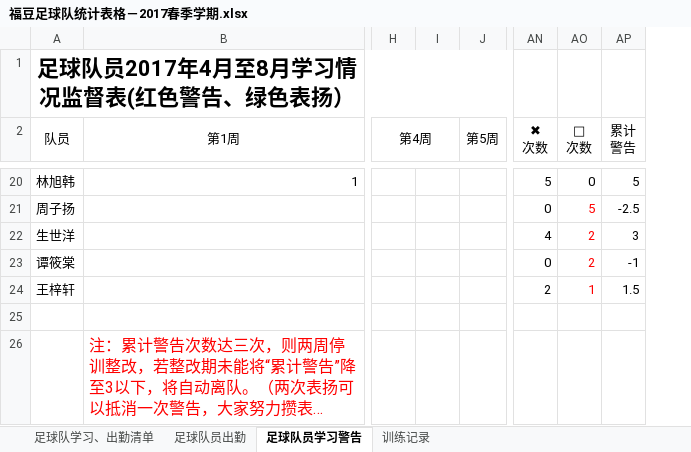
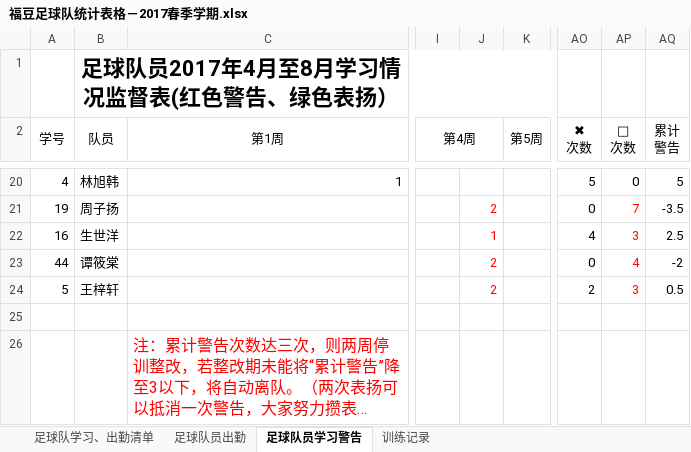
Before and after one commit to ztWilliam/kidedu, an Excel workbook: soccer/福豆足球队统计表格－2017春季学期.xlsx, sheet 足球队员学习警告, drawn as a sheet; only a part is shown, gaps mark what is left out; long unchanged cells end in …; values as stored, in another font and other column widths than the file's, no borders; conditional formats not drawn; removed rows and columns are numbered as before the commit, all else as after; the diff covers the shown part only; the diff names each change by its address in the sheet, - before the commit and + after, or states it on an @@ line.

```diff
--- a/soccer/福豆足球队统计表格－2017春季学期.xlsx (sheet 足球队员学习警告)
+++ b/soccer/福豆足球队统计表格－2017春季学期.xlsx (sheet 足球队员学习警告)
+column A (学号), rows 20-24: 4 | 19 | 16 | 44 | 5
-column I, empty
+column J, rows 21-24: 2 | 1 | 2 | 2
-AP21 ( 次数): 5
+AP21 ( 次数): 7
-AQ21 (累计 警告): -2.5
+AQ21 (累计 警告): -3.5
-AP22 ( 次数): 2
+AP22 ( 次数): 3
-AQ22 (累计 警告): 3
+AQ22 (累计 警告): 2.5
-AP23 ( 次数): 2
+AP23 ( 次数): 4
-AQ23 (累计 警告): -1
+AQ23 (累计 警告): -2
-AP24 ( 次数): 1
+AP24 ( 次数): 3
-AQ24 (累计 警告): 1.5
+AQ24 (累计 警告): 0.5
```
Also changed, not shown: 28 edited cells elsewhere in this sheet, sheet 训练记录, formulas that keep their value.
